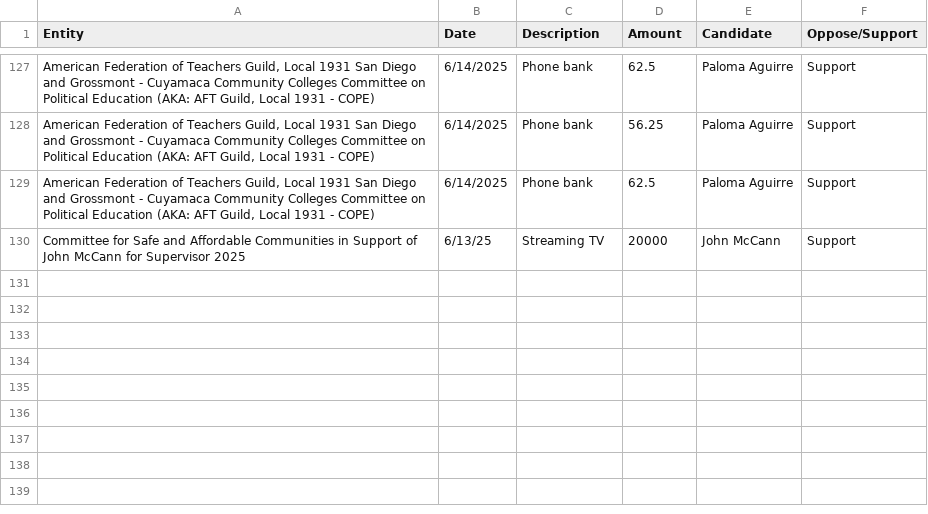
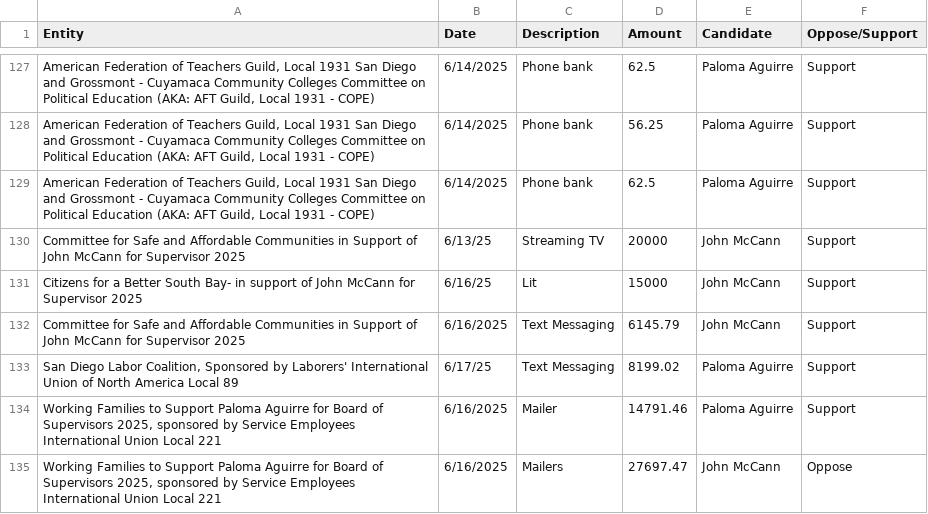
Before and after one commit to mph372/sd-d1-runoff-tracker, a CSV file: public/data/expenditures.csv, drawn as a sheet; only a part is shown, gaps mark what is left out; the diff names each change by its address in the sheet, - before the commit and + after, or states it on an @@ line.

Commit message:
added expendiutres through 6/17

```diff
--- a/public/data/expenditures.csv
+++ b/public/data/expenditures.csv
+row 131: Citizens for a Better South Bay- in support of John McCann for Supervisor 2025 | 6/16/25 | Lit | 15000 | John McCann | Support
+row 132: Committee for Safe and Affordable Communities in Support of John McCann for Supervisor 2025 | 6/16/2025 | Text Messaging | 6145.79 | John McCann | Support
+row 133: San Diego Labor Coalition, Sponsored by Laborers' International Union of North America Local 89 | 6/17/25 | Text Messaging | 8199.02 | Paloma Aguirre | Support
+row 134: Working Families to Support Paloma Aguirre for Board of Supervisors 2025, sponsored by Service Employees International Union Local 221 | 6/16/2025 | Mailer | 14791.46 | Paloma Aguirre | Support
+row 135: Working Families to Support Paloma Aguirre for Board of Supervisors 2025, sponsored by Service Employees International Union Local 221 | 6/16/2025 | Mailers | 27697.47 | John McCann | Oppose
```
